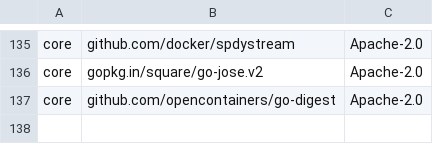
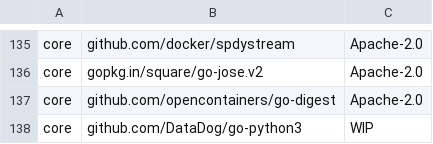
Before and after one commit to dwoods/datadog-agent, a CSV file: LICENSE-3rdparty.csv, drawn as a sheet; only a part is shown, gaps mark what is left out.

```diff
--- a/LICENSE-3rdparty.csv
+++ b/LICENSE-3rdparty.csv
@@ -137 +137,2 @@ core,gopkg.in/square/go-jose.v2,Apache-2.0
 core,github.com/opencontainers/go-digest,Apache-2.0
+core,github.com/DataDog/go-python3,WIP
```
Also changed, not shown: 7 other files.
